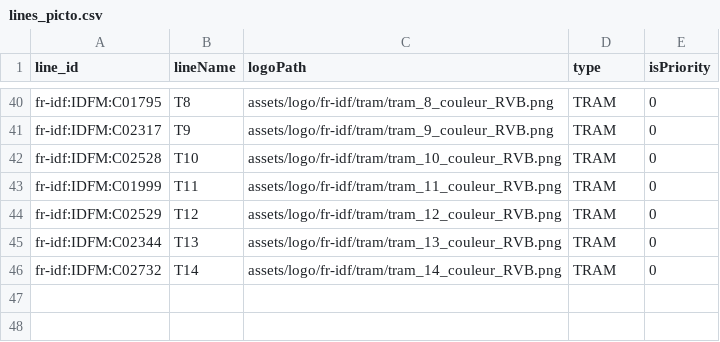
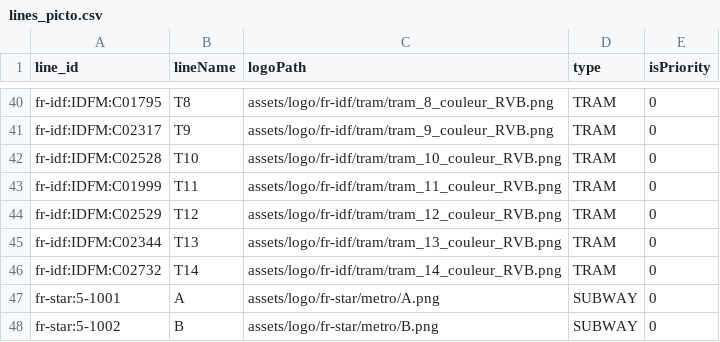
Before and after one commit to SAE5-Transport/mobile_app, a CSV file: assets/data/lines_picto.csv, drawn as a sheet; only a part is shown, gaps mark what is left out; the diff names each change by its address in the sheet, - before the commit and + after, or states it on an @@ line.

Commit message:
update(info-traffic): Added subway line logo A & B for Rennes

```diff
--- a/assets/data/lines_picto.csv
+++ b/assets/data/lines_picto.csv
+row 47: fr-star:5-1001 | A | assets/logo/fr-star/metro/A.png | SUBWAY | 0
+row 48: fr-star:5-1002 | B | assets/logo/fr-star/metro/B.png | SUBWAY | 0
```
Also changed, not shown: 9 other files.
